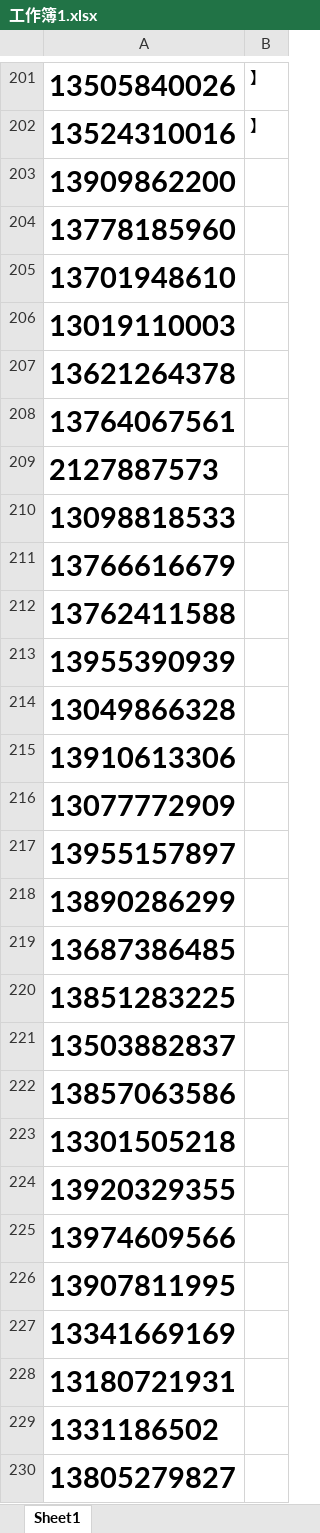
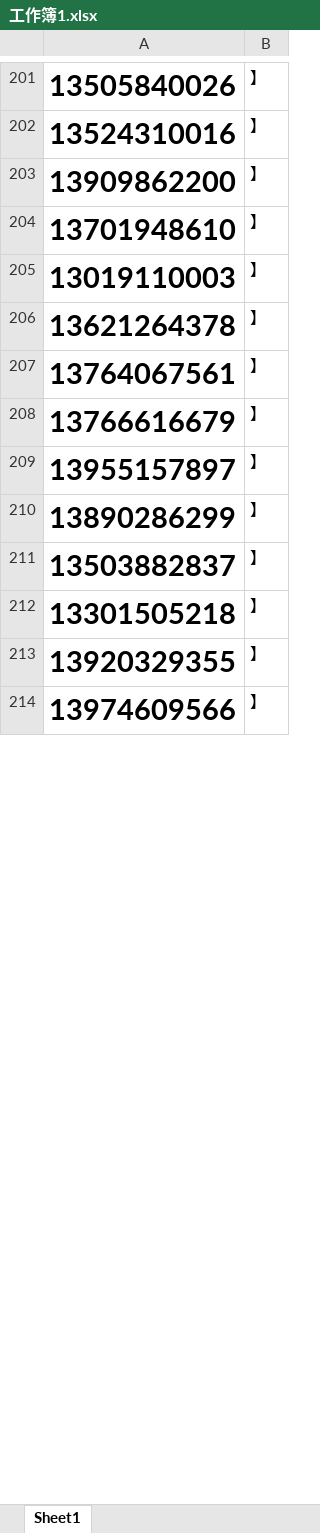
Before and after one commit to Remember-BL/1024, an Excel workbook: 工作簿1.xlsx, sheet Sheet1, drawn as a sheet; only a part is shown, gaps mark what is left out; values as stored, in another font and other column widths than the file's, no borders; removed rows and columns are numbered as before the commit, all else as after; the diff covers the shown part only; the diff names each change by its address in the sheet, - before the commit and + after, or states it on an @@ line.

Commit message:
A
aa

```diff
--- a/工作簿1.xlsx (sheet Sheet1)
+++ b/工作簿1.xlsx (sheet Sheet1)
-B203: (empty)
+B203: 】
-row 204: 13778185960
-B204:B207: (empty)
+B204:B207: 】
-row 209: 2127887573
-row 210: 13098818533
-B208: (empty)
+B208: 】
-row 212: 13762411588
-row 213: 13955390939
-row 214: 13049866328
-row 215: 13910613306
-row 216: 13077772909
-B209:B210: (empty)
+B209:B210: 】
-row 219: 13687386485
-row 220: 13851283225
-B211: (empty)
+B211: 】
-row 222: 13857063586
-B212:B214: (empty)
+B212:B214: 】
-row 226: 13907811995
-row 227: 13341669169
-row 228: 13180721931
-row 229: 1331186502
-row 230: 13805279827
```
Also changed, not shown: 14 removed rows and 22 edited cells elsewhere in this sheet.
